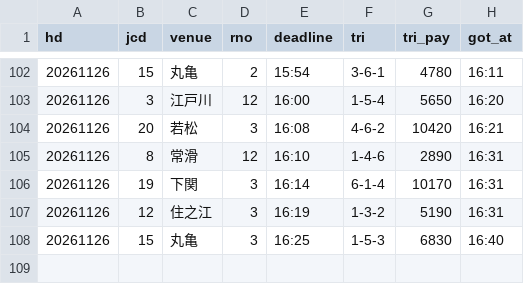
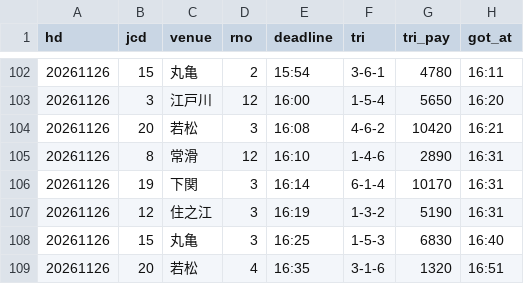
Before and after one commit to pocha2525/boatrace-ai, a CSV file: logs/results_20261126.csv, drawn as a sheet; only a part is shown, gaps mark what is left out; the diff names each change by its address in the sheet, - before the commit and + after, or states it on an @@ line.

```diff
--- a/logs/results_20261126.csv
+++ b/logs/results_20261126.csv
+row 109: 20261126 | 20 | 若松 | 4 | 16:35 | 3-1-6 | 1320 | 16:51
```
Also changed, not shown: logs/20261126.csv, logs/notify_20261126.csv.
